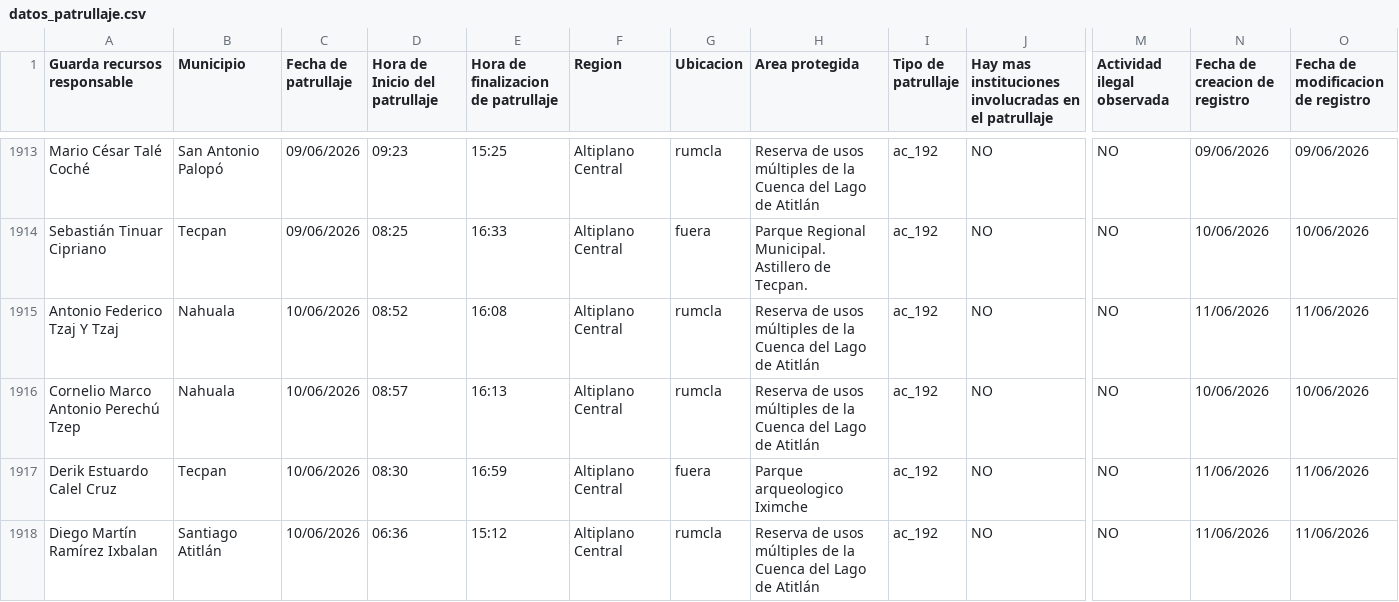
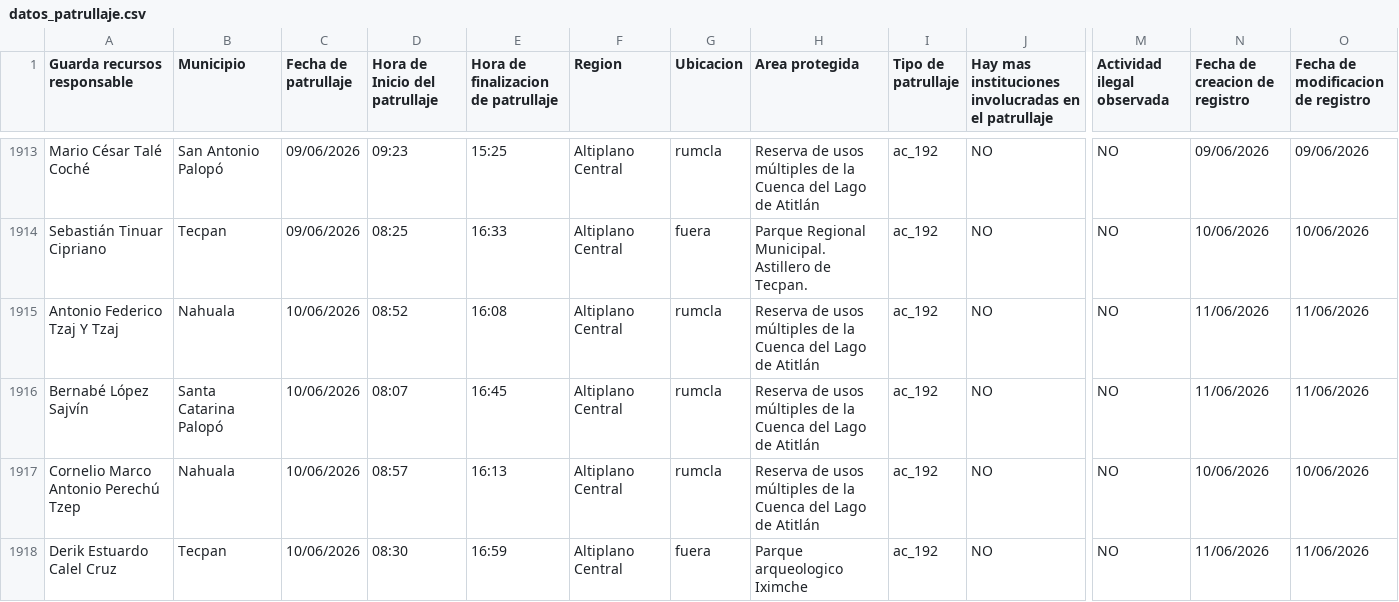
Before and after one commit to geograficaaala/guardarecursos_conap, a CSV file: docs/datos/datos_patrullaje.csv, drawn as a sheet; only a part is shown, gaps mark what is left out; the shorter side is filled out with more unchanged rows; rows hold the shown columns only; the diff names each change by its address in the sheet, - before the commit and + after, or states it on an @@ line.

```diff
--- a/docs/datos/datos_patrullaje.csv
+++ b/docs/datos/datos_patrullaje.csv
+row 1916: Bernabé López Sajvín | Santa Catarina Palopó | 10/06/2026 | 08:07 | 16:45 | Altiplano Central | rumcla | Reserva de usos múltiples de la Cuenca del Lago de Atitlán | ac_192 | NO | NO | 11/06/2026 | 11/06/2026
```
